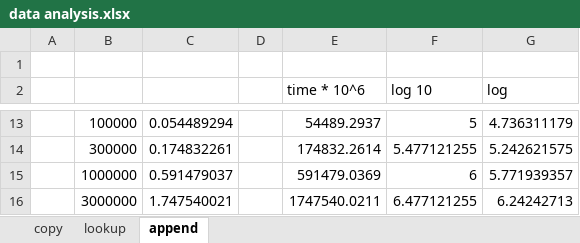
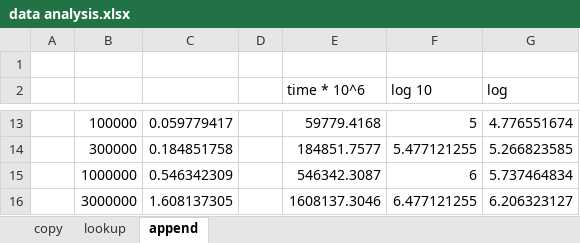
Before and after one commit to OlegGlo/2XC3, an Excel workbook: lab2/data analysis.xlsx, sheet append, drawn as a sheet; only a part is shown, gaps mark what is left out; values as stored, in another font and other column widths than the file's, no borders; charts and pictures not drawn; the diff covers the shown part only; the diff names each change by its address in the sheet, - before the commit and + after, or states it on an @@ line.

```diff
--- a/lab2/data analysis.xlsx (sheet append)
+++ b/lab2/data analysis.xlsx (sheet append)
-C13: 0.054489294
+C13: 0.059779417
-E13 (time * 10^6): 54489.2937
+E13 (time * 10^6): 59779.4168
-G13 (log): 4.736311179
+G13 (log): 4.776551674
-C14: 0.174832261
+C14: 0.184851758
-E14 (time * 10^6): 174832.2614
+E14 (time * 10^6): 184851.7577
-G14 (log): 5.242621575
+G14 (log): 5.266823585
-C15: 0.591479037
+C15: 0.546342309
-E15 (time * 10^6): 591479.0369
+E15 (time * 10^6): 546342.3087
-G15 (log): 5.771939357
+G15 (log): 5.737464834
-C16: 1.747540021
+C16: 1.608137305
-E16 (time * 10^6): 1747540.0211
+E16 (time * 10^6): 1608137.3046
-G16 (log): 6.24242713
+G16 (log): 6.206323127
```
Also changed, not shown: 30 edited cells elsewhere in this sheet, charts or pictures, 11 other files.
